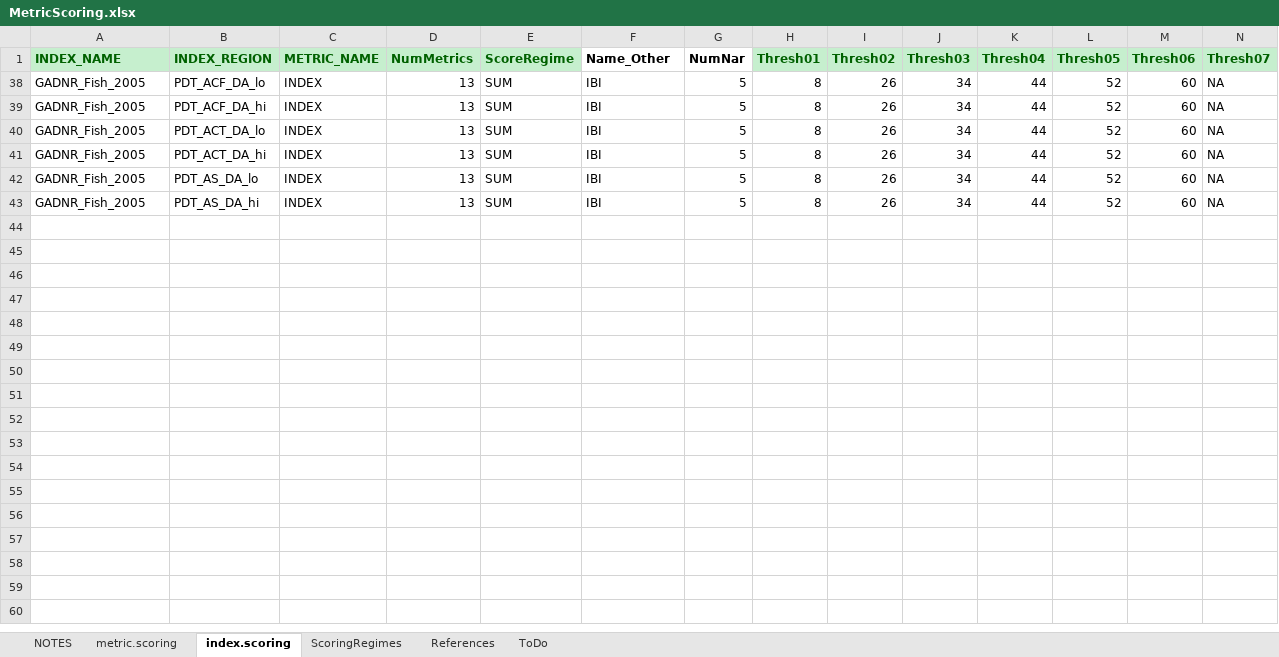
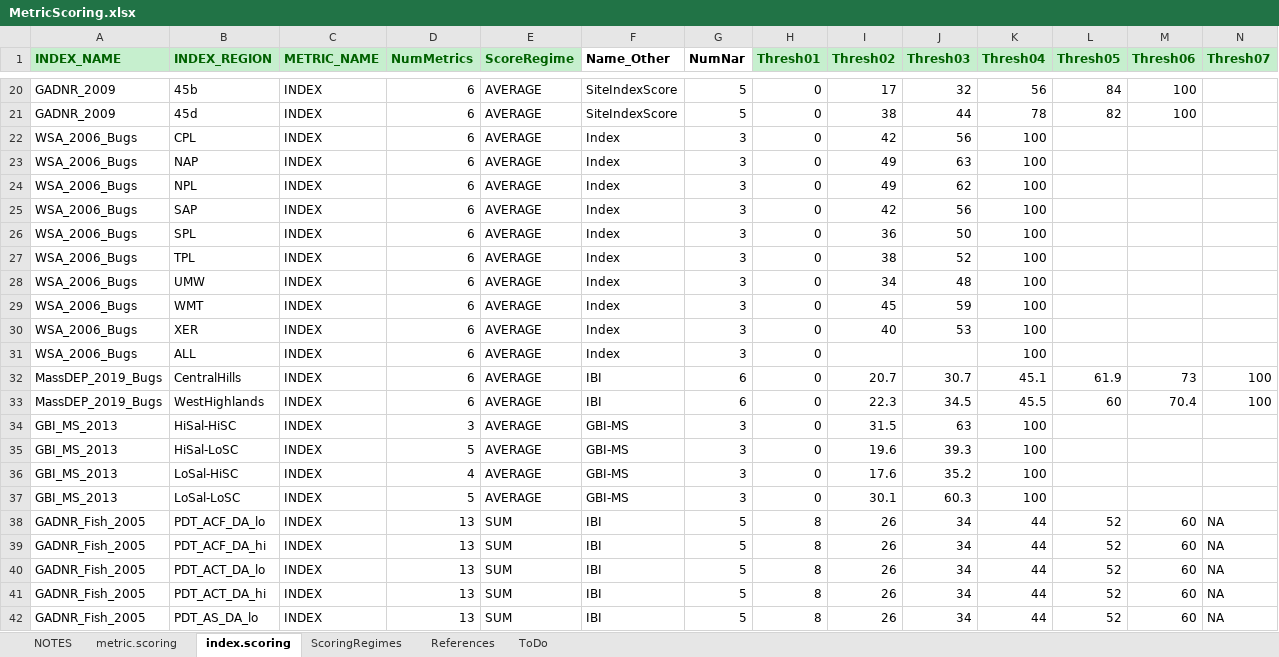
Before and after one commit to leppott/BioMonTools, an Excel workbook: inst/extdata/MetricScoring.xlsx, sheet index.scoring, drawn as a sheet; only a part is shown, gaps mark what is left out; the shorter side is filled out with more unchanged rows; values as stored, in another font and other column widths than the file's, no borders; rows hold the shown columns only; the diff covers the shown part only; the diff names each change by its address in the sheet, - before the commit and + after, or states it on an @@ line.

```diff
--- a/inst/extdata/MetricScoring.xlsx (sheet index.scoring)
+++ b/inst/extdata/MetricScoring.xlsx (sheet index.scoring)
@@ row 20 unhidden: GADNR_2009 | 45b | INDEX | 6 | AVERAGE | SiteIndexScore | 5 | 0 | 17 | 32 | 56 | 84 | 100 @@
@@ row 21 unhidden: GADNR_2009 | 45d | INDEX | 6 | AVERAGE | SiteIndexScore | 5 | 0 | 38 | 44 | 78 | 82 | 100 @@
@@ row 22 unhidden: WSA_2006_Bugs | CPL | INDEX | 6 | AVERAGE | Index | 3 | 0 | 42 | 56 | 100 @@
@@ row 23 unhidden: WSA_2006_Bugs | NAP | INDEX | 6 | AVERAGE | Index | 3 | 0 | 49 | 63 | 100 @@
@@ row 24 unhidden: WSA_2006_Bugs | NPL | INDEX | 6 | AVERAGE | Index | 3 | 0 | 49 | 62 | 100 @@
@@ row 25 unhidden: WSA_2006_Bugs | SAP | INDEX | 6 | AVERAGE | Index | 3 | 0 | 42 | 56 | 100 @@
@@ row 26 unhidden: WSA_2006_Bugs | SPL | INDEX | 6 | AVERAGE | Index | 3 | 0 | 36 | 50 | 100 @@
@@ row 27 unhidden: WSA_2006_Bugs | TPL | INDEX | 6 | AVERAGE | Index | 3 | 0 | 38 | 52 | 100 @@
@@ row 28 unhidden: WSA_2006_Bugs | UMW | INDEX | 6 | AVERAGE | Index | 3 | 0 | 34 | 48 | 100 @@
@@ row 29 unhidden: WSA_2006_Bugs | WMT | INDEX | 6 | AVERAGE | Index | 3 | 0 | 45 | 59 | 100 @@
@@ row 30 unhidden: WSA_2006_Bugs | XER | INDEX | 6 | AVERAGE | Index | 3 | 0 | 40 | 53 | 100 @@
@@ row 31 unhidden: WSA_2006_Bugs | ALL | INDEX | 6 | AVERAGE | Index | 3 | 0 |  |  | 100 @@
@@ row 32 unhidden: MassDEP_2019_Bugs | CentralHills | INDEX | 6 | AVERAGE | IBI | 6 | 0 | 20.7 | 30.7 | 45.1 | 61.9 | 73 | 100 @@
@@ row 33 unhidden: MassDEP_2019_Bugs | WestHighlands | INDEX | 6 | AVERAGE | IBI | 6 | 0 | 22.3 | 34.5 | 45.5 | 60 | 70.4 | 100 @@
@@ row 34 unhidden: GBI_MS_2013 | HiSal-HiSC | INDEX | 3 | AVERAGE | GBI-MS | 3 | 0 | 31.5 | 63 | 100 @@
@@ row 35 unhidden: GBI_MS_2013 | HiSal-LoSC | INDEX | 5 | AVERAGE | GBI-MS | 3 | 0 | 19.6 | 39.3 | 100 @@
@@ row 36 unhidden: GBI_MS_2013 | LoSal-HiSC | INDEX | 4 | AVERAGE | GBI-MS | 3 | 0 | 17.6 | 35.2 | 100 @@
@@ row 37 unhidden: GBI_MS_2013 | LoSal-LoSC | INDEX | 5 | AVERAGE | GBI-MS | 3 | 0 | 30.1 | 60.3 | 100 @@
```
Also changed, not shown: 18 hidden or unhidden rows elsewhere in this sheet, sheet metric.scoring, inst/extdata/MetricNames.xlsx, 14 other files.
